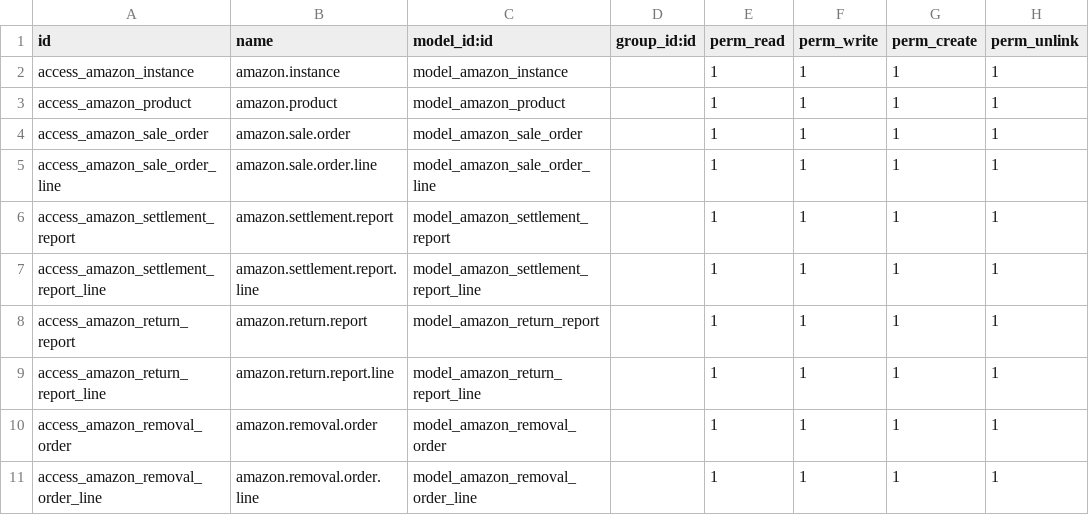
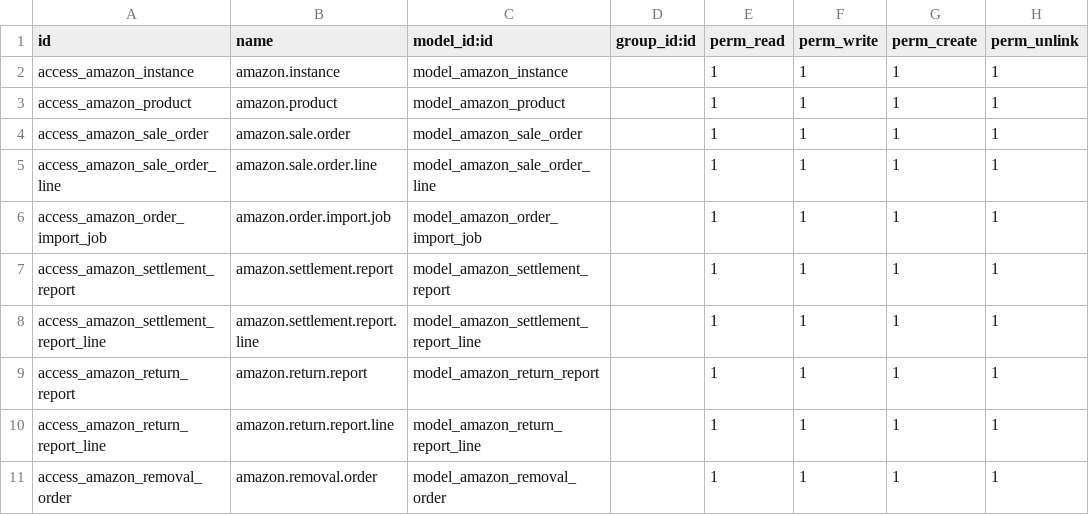
Before and after one commit to Mohamed01097/amazon-odoo, a CSV file: sdlc_amazon_connector/security/ir.model.access.csv, drawn as a sheet; only a part is shown; the shorter side is filled out with more unchanged rows.

Commit message:
Add order import functionality and related configurations  orders sync successfuly

```diff
--- a/sdlc_amazon_connector/security/ir.model.access.csv
+++ b/sdlc_amazon_connector/security/ir.model.access.csv
@@ -5,2 +5,3 @@ access_amazon_sale_order,amazon.sale.order,model_amazon_sale_order,,1,1,1,1
 access_amazon_sale_order_line,amazon.sale.order.line,model_amazon_sale_order_line,,1,1,1,1
+access_amazon_order_import_job,amazon.order.import.job,model_amazon_order_import_job,,1,1,1,1
 access_amazon_settlement_report,amazon.settlement.report,model_amazon_settlement_report,,1,1,1,1
```
Also changed, not shown: 8 other files.
